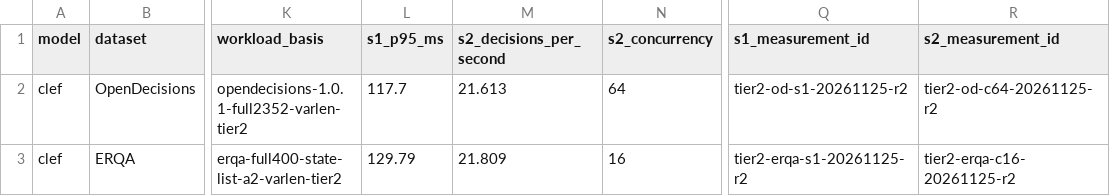
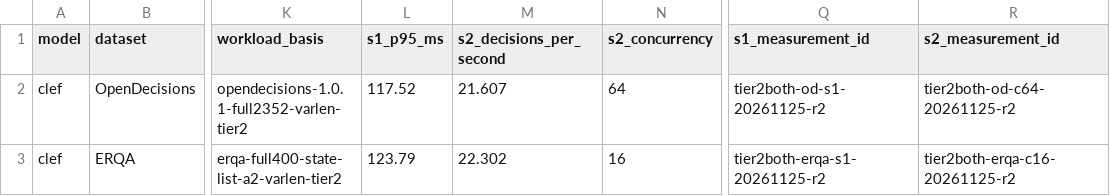
Before and after one commit to Iamnotphage/Clef-27B-ascend, a CSV file: Clef-27B/results.csv, drawn as a sheet; only a part is shown, gaps mark what is left out; the diff names each change by its address in the sheet, - before the commit and + after, or states it on an @@ line.

```diff
--- a/Clef-27B/results.csv
+++ b/Clef-27B/results.csv
-L2 (s1_p95_ms): 117.7
+L2 (s1_p95_ms): 117.52
-M2 (s2_decisions_per_second): 21.613
+M2 (s2_decisions_per_second): 21.607
-Q2 (s1_measurement_id): tier2-od-s1-20261125-r2
+Q2 (s1_measurement_id): tier2both-od-s1-20261125-r2
-R2 (s2_measurement_id): tier2-od-c64-20261125-r2
+R2 (s2_measurement_id): tier2both-od-c64-20261125-r2
-L3 (s1_p95_ms): 129.79
+L3 (s1_p95_ms): 123.79
-M3 (s2_decisions_per_second): 21.809
+M3 (s2_decisions_per_second): 22.302
-Q3 (s1_measurement_id): tier2-erqa-s1-20261125-r2
+Q3 (s1_measurement_id): tier2both-erqa-s1-20261125-r2
-R3 (s2_measurement_id): tier2-erqa-c16-20261125-r2
+R3 (s2_measurement_id): tier2both-erqa-c16-20261125-r2
```
Also changed, not shown: 4 other files.
